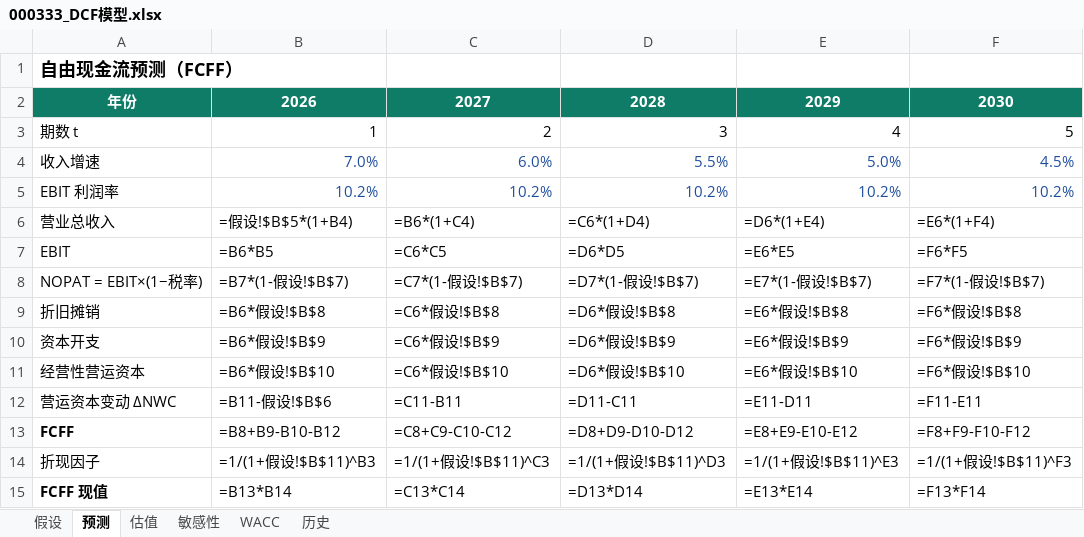
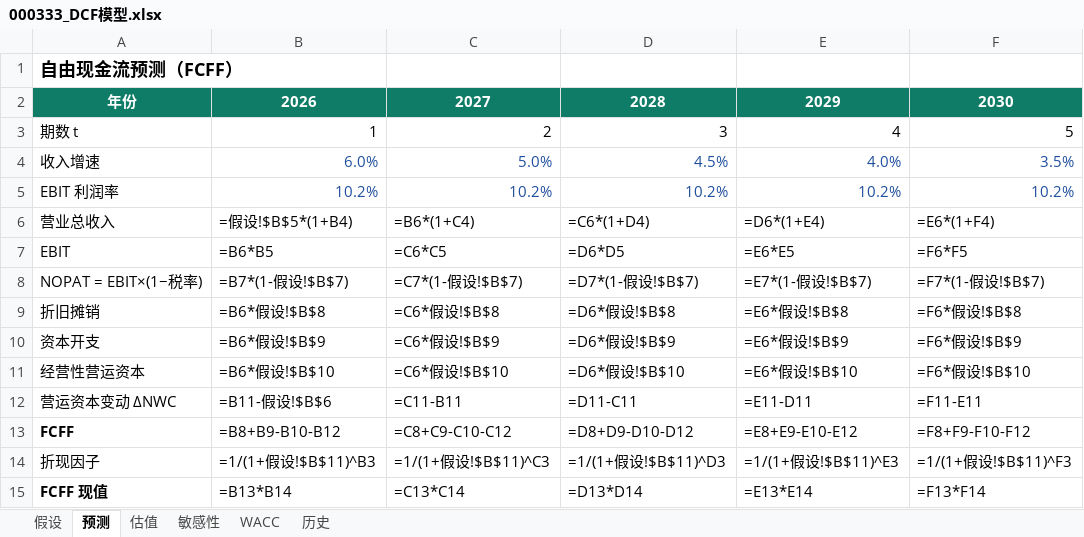
Before and after one commit to zechen981013/cyron-veritas, an Excel workbook: docs/samples/000333_DCF模型.xlsx, sheet 预测, drawn as a sheet; values as stored, in another font and other column widths than the file's, no borders; formulas without a stored value are shown as written; the diff names each change by its address in the sheet, - before the commit and + after, or states it on an @@ line.

```diff
--- a/docs/samples/000333_DCF模型.xlsx (sheet 预测)
+++ b/docs/samples/000333_DCF模型.xlsx (sheet 预测)
-B4: 7.0%
+B4: 6.0%
-C4: 6.0%
+C4: 5.0%
-D4: 5.5%
+D4: 4.5%
-E4: 5.0%
+E4: 4.0%
-F4: 4.5%
+F4: 3.5%
```
Also changed, not shown: sheet 敏感性, sheet 假设, sheet 历史, sheet 估值, 13 other files.
